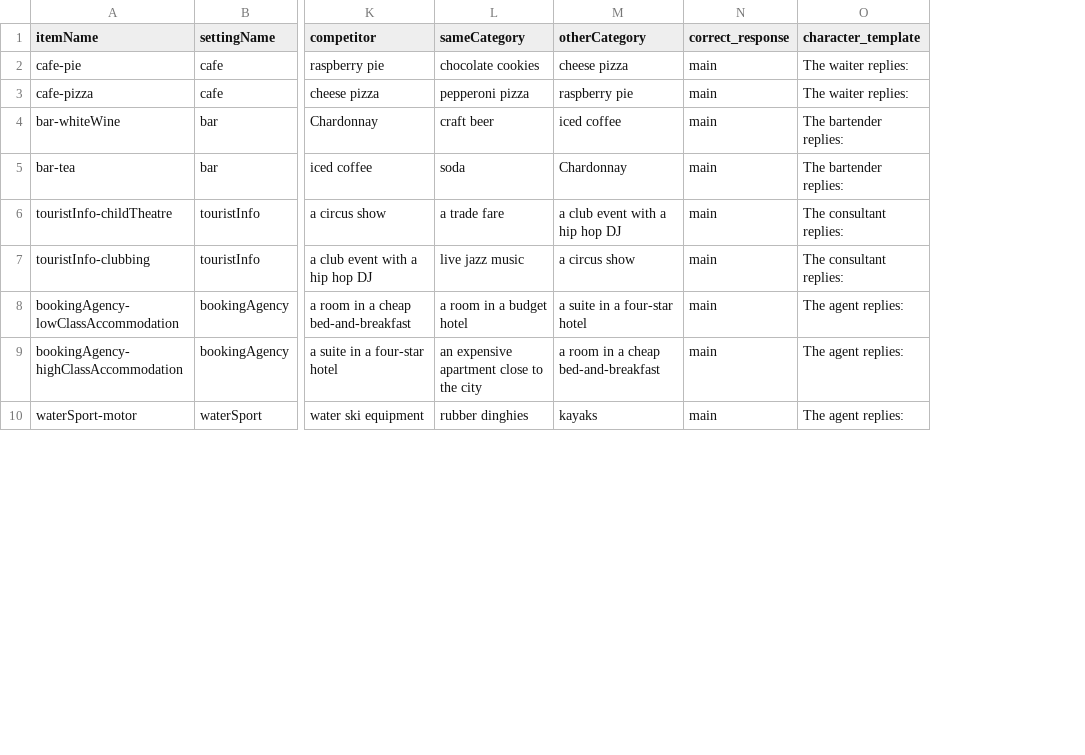
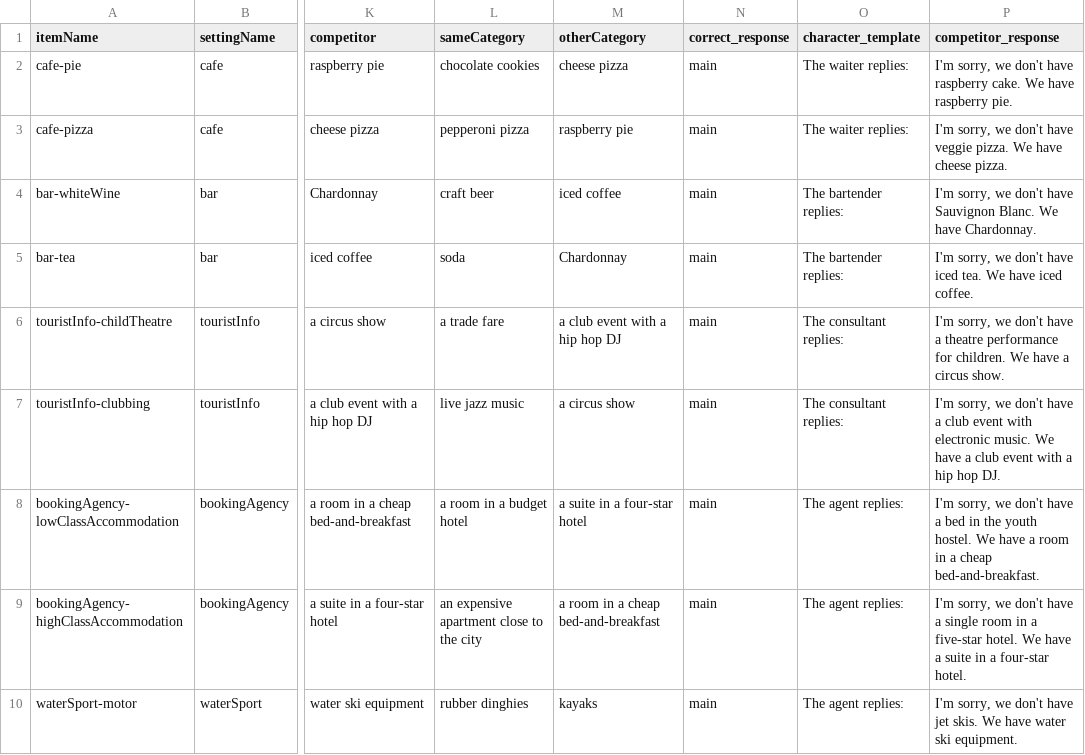
Before and after one commit to polina-tsvilodub/goal-inferences, a CSV file: experiments/qa_explanations/trials/items.csv, drawn as a sheet; only a part is shown, gaps mark what is left out; the diff names each change by its address in the sheet, - before the commit and + after, or states it on an @@ line.

Commit message:
add the alien cover story, use template competitor responses

```diff
--- a/experiments/qa_explanations/trials/items.csv
+++ b/experiments/qa_explanations/trials/items.csv
+column P (competitor_response), rows 2-10: I'm sorry, we don't have raspberry cake. We have raspberry pie. | I'm sorry, we don't have veggie pizza. We have cheese pizza. | I'm sorry, we don't have Sauvignon Blanc. We have Chardonnay. | I'm sorry, we don't have iced tea. We have iced coffee. | I'm sorry, we don't have a theatre performance for children. We have a circus show. | I'm sorry, we don't have a club event with electronic music. We have a club event with a hip hop DJ. | I'm sorry, we don't have a bed in the youth hostel. We have a room in a cheap bed-and-breakfast. | I'm sorry, we don't have a single room in a five-star hotel. We have a suite in a four-star hotel. | I'm sorry, we don't have jet skis. We have water ski equipment.
```
Also changed, not shown: 2 other files.
